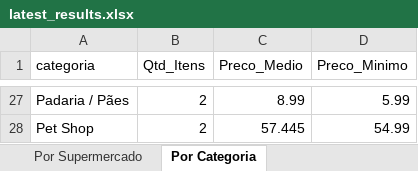
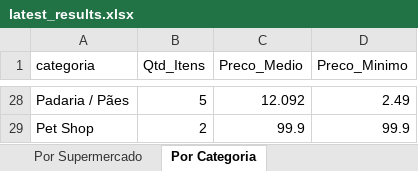
Before and after one commit to AVerz26/Weekly-Flyers-Scraper, an Excel workbook: docs/data/latest_results.xlsx, sheet Por Categoria, drawn as a sheet; only a part is shown, gaps mark what is left out; values as stored, in another font and other column widths than the file's, no cell formats; addresses are those after the commit; the diff covers the shown part only; the diff names each change by its address in the sheet, - before the commit and + after, or states it on an @@ line.

```diff
--- a/docs/data/latest_results.xlsx (sheet Por Categoria)
+++ b/docs/data/latest_results.xlsx (sheet Por Categoria)
-B28 (Qtd_Itens): 2
+B28 (Qtd_Itens): 5
-C28 (Preco_Medio): 8.99
+C28 (Preco_Medio): 12.092
-D28 (Preco_Minimo): 5.99
+D28 (Preco_Minimo): 2.49
-C29 (Preco_Medio): 57.445
+C29 (Preco_Medio): 99.9
-D29 (Preco_Minimo): 54.99
+D29 (Preco_Minimo): 99.9
```
Also changed, not shown: 2 added rows, 1 removed row and 61 edited cells elsewhere in this sheet, sheet Todas as Ofertas, sheet Por Supermercado, cell formats, 3 other files.
